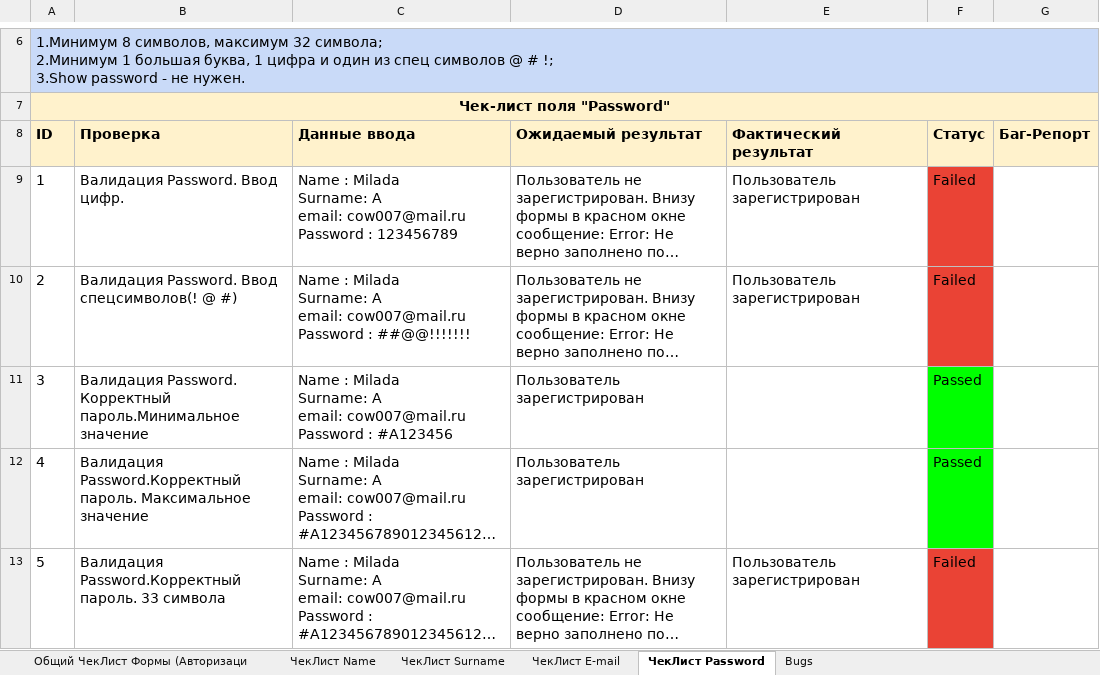
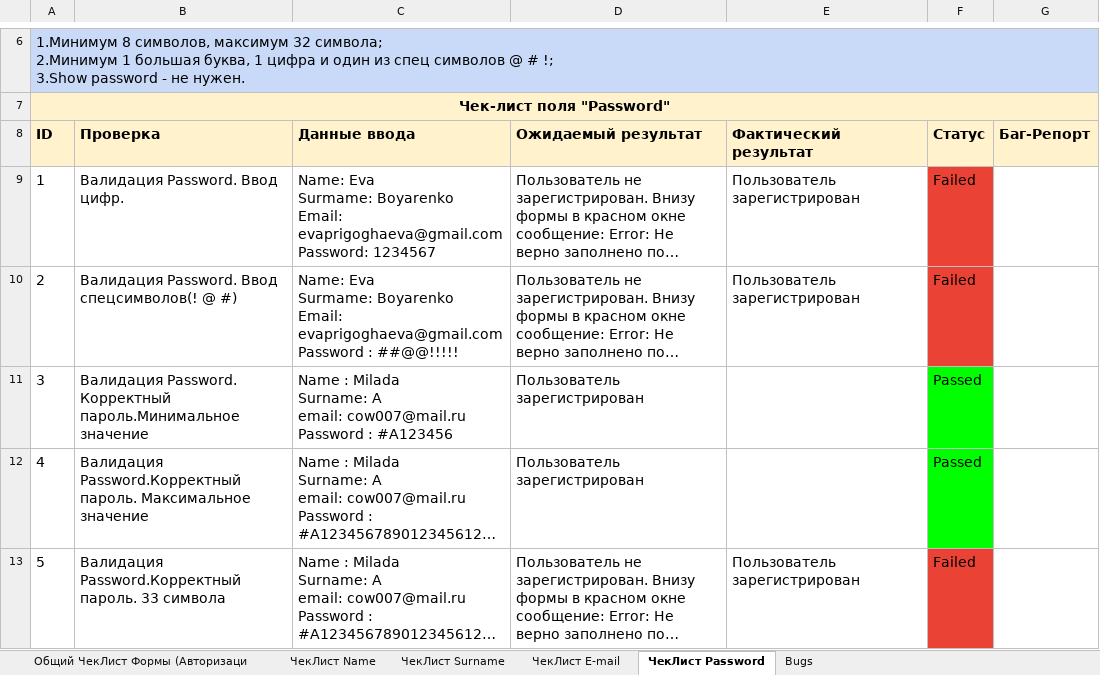
Before and after one commit to YauheniyaBayaranka/Testing_the_registration_Form-, an Excel workbook: Testing_the_registration_Formе_HW.xlsx, sheet ЧекЛист Password, drawn as a sheet; only a part is shown, gaps mark what is left out; long unchanged cells end in …; values as stored, in another font and other column widths than the file's, no borders; charts and pictures not drawn; ↵ is a line break in a cell; the diff names each change by its address in the sheet, - before the commit and + after, or states it on an @@ line.

```diff
--- a/Testing_the_registration_Formе_HW.xlsx (sheet ЧекЛист Password)
+++ b/Testing_the_registration_Formе_HW.xlsx (sheet ЧекЛист Password)
-C9 (Данные ввода): Name : Milada ↵ Surname: A ↵ email: cow007@mail.ru ↵ Password : 123456789
+C9 (Данные ввода): Name: Eva ↵ Surmame: Boyarenko ↵ Email: evaprigoghaeva@gmail.com ↵ Password: 1234567
-C10 (Данные ввода): Name : Milada ↵ Surname: A ↵ email: cow007@mail.ru ↵ Password : ##@@!!!!!!!
+C10 (Данные ввода): Name: Eva ↵ Surmame: Boyarenko ↵ Email: evaprigoghaeva@gmail.com ↵ Password : ##@@!!!!!
```
Also changed, not shown: sheet ЧекЛист Name, sheet ЧекЛист E-mail, sheet ЧекЛист Surname, sheet Общий ЧекЛист Формы (Авторизаци.
